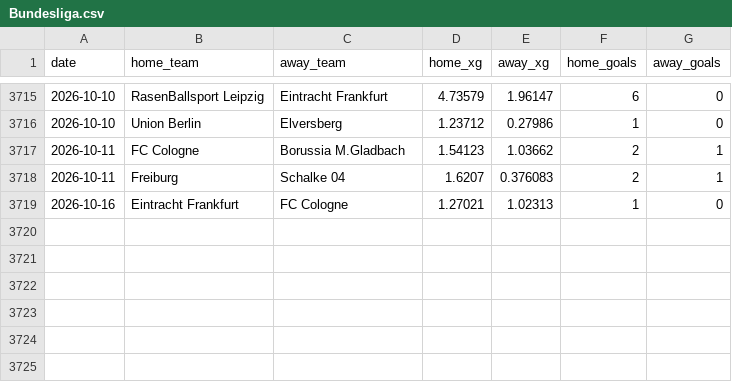
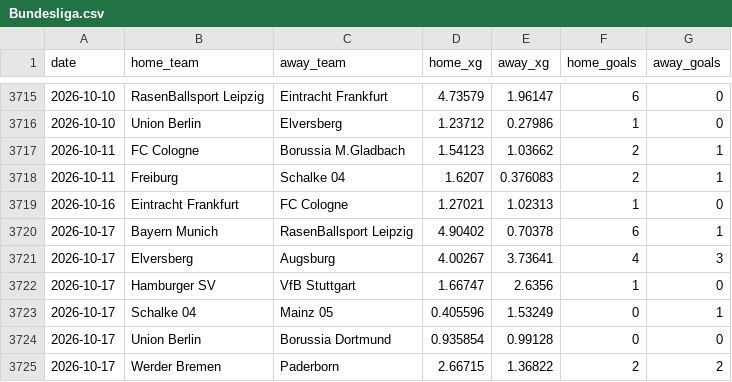
Before and after one commit to AVanneste/sports-analytics-platform, a CSV file: Football/data/raw/xg/Bundesliga.csv, drawn as a sheet; only a part is shown, gaps mark what is left out.

```diff
--- a/Football/data/raw/xg/Bundesliga.csv
+++ b/Football/data/raw/xg/Bundesliga.csv
@@ -3719 +3719,7 @@ date,home_team,away_team,home_xg,away_xg,home_goals,away_goals
 2026-10-16,Eintracht Frankfurt,FC Cologne,1.27021,1.02313,1,0
+2026-10-17,Bayern Munich,RasenBallsport Leipzig,4.90402,0.70378,6,1
+2026-10-17,Elversberg,Augsburg,4.00267,3.73641,4,3
+2026-10-17,Hamburger SV,VfB Stuttgart,1.66747,2.6356,1,0
+2026-10-17,Schalke 04,Mainz 05,0.405596,1.53249,0,1
+2026-10-17,Union Berlin,Borussia Dortmund,0.935854,0.99128,0,0
+2026-10-17,Werder Bremen,Paderborn,2.66715,1.36822,2,2
```
Also changed, not shown: Football/data/raw/xg/EPL.csv, Football/data/raw/xg/LaLiga.csv, 17 other files.
